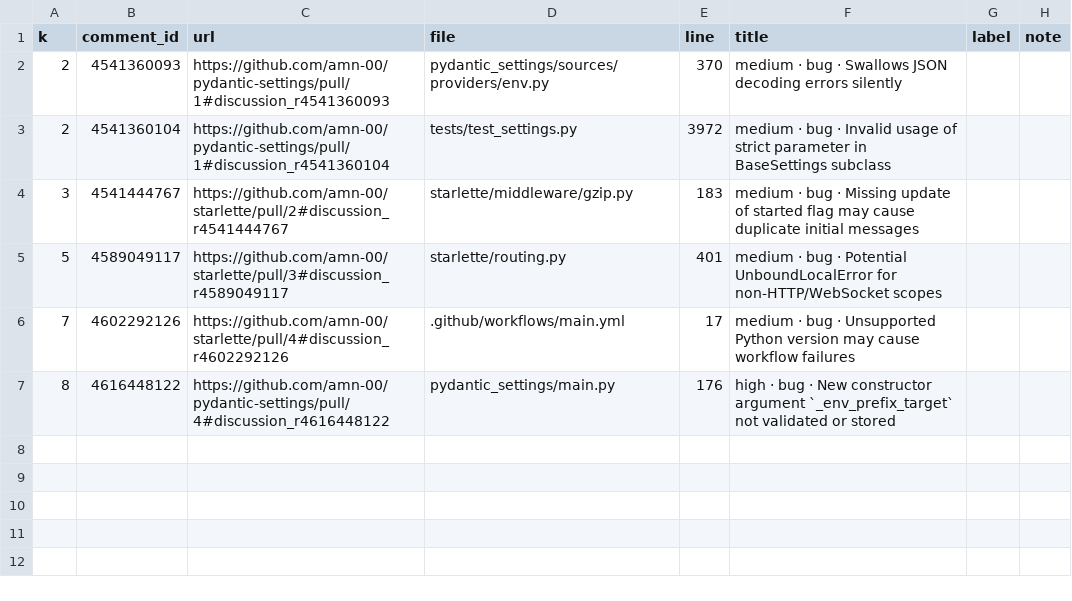
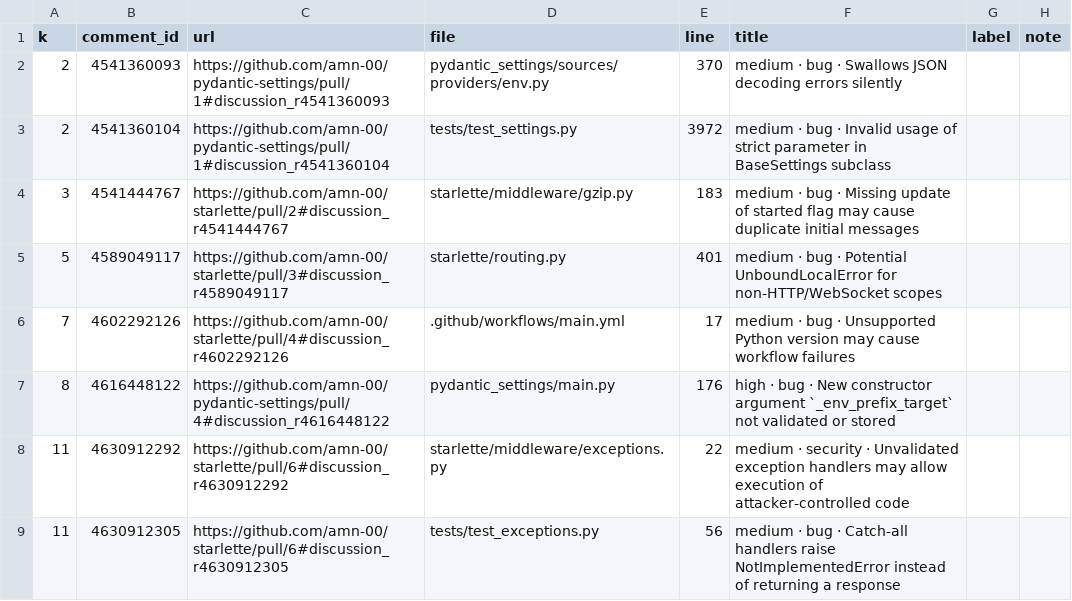
Before and after one commit to amn-00/pr-review-agent, a CSV file: realworld/labels.csv, drawn as a sheet; the diff names each change by its address in the sheet, - before the commit and + after, or states it on an @@ line.

```diff
--- a/realworld/labels.csv
+++ b/realworld/labels.csv
+row 8: 11 | 4630912292 | https://github.com/amn-00/starlette/pull/6#discussion_r4630912292 | starlette/middleware/exceptions.py | 22 | medium · security · Unvalidated exception handlers may allow execution of attacker-controlled code
+row 9: 11 | 4630912305 | https://github.com/amn-00/starlette/pull/6#discussion_r4630912305 | tests/test_exceptions.py | 56 | medium · bug · Catch-all handlers raise NotImplementedError instead of returning a response
```
Also changed, not shown: realworld/reviewer_comments.csv, 5 other files.
